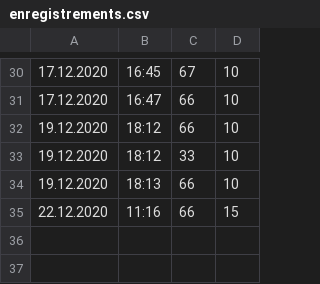
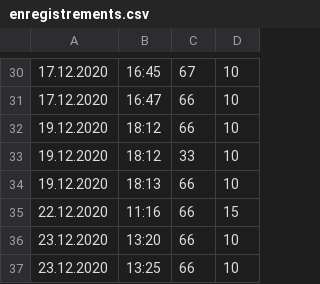
Before and after one commit to ArduinoPulse/ArduinoPulse-, a CSV file: App/Pulse/Pulse/bin/Debug/pulse/enregistrements.csv, drawn as a sheet; only a part is shown, gaps mark what is left out; the diff names each change by its address in the sheet, - before the commit and + after, or states it on an @@ line.

Commit message:
Résolution de quelques petits soucis
+ Interdire de lancer le test sans arduino
+ Modification des enregistrements (la façon dont ils sont affichés)
+ Changement de quelques labels et texts / couleurs

```diff
--- a/App/Pulse/Pulse/bin/Debug/pulse/enregistrements.csv
+++ b/App/Pulse/Pulse/bin/Debug/pulse/enregistrements.csv
+row 36: 23.12.2020 | 13:20 | 66 | 10
+row 37: 23.12.2020 | 13:25 | 66 | 10
```
Also changed, not shown: 10 other files.
